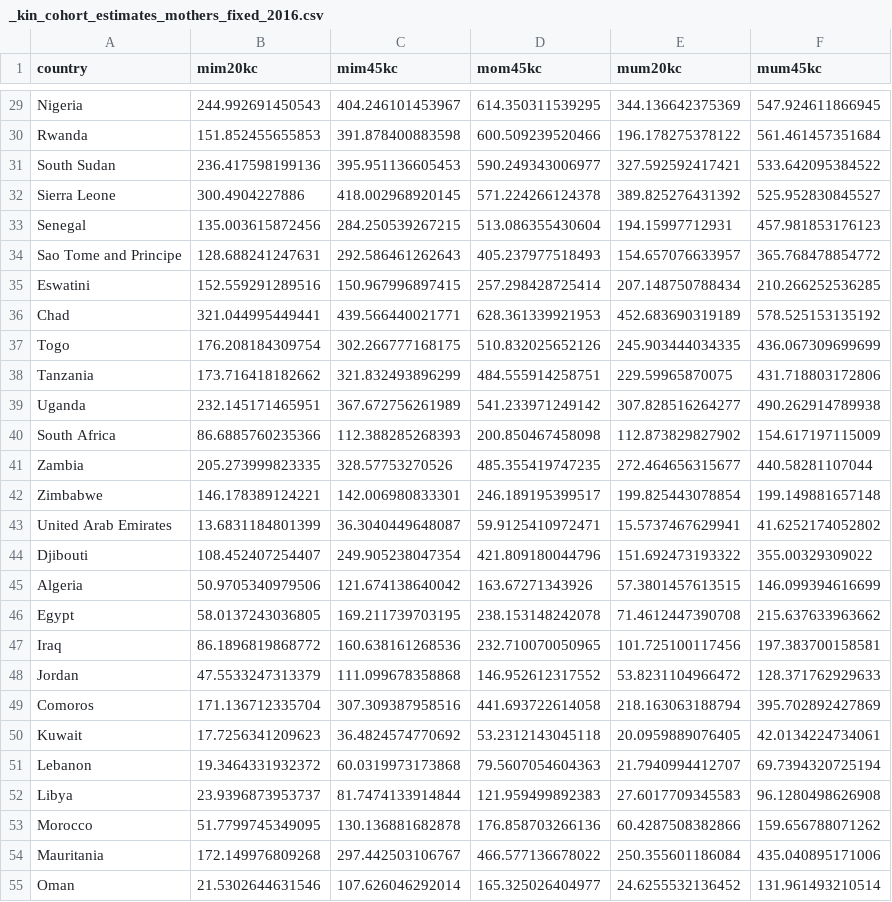
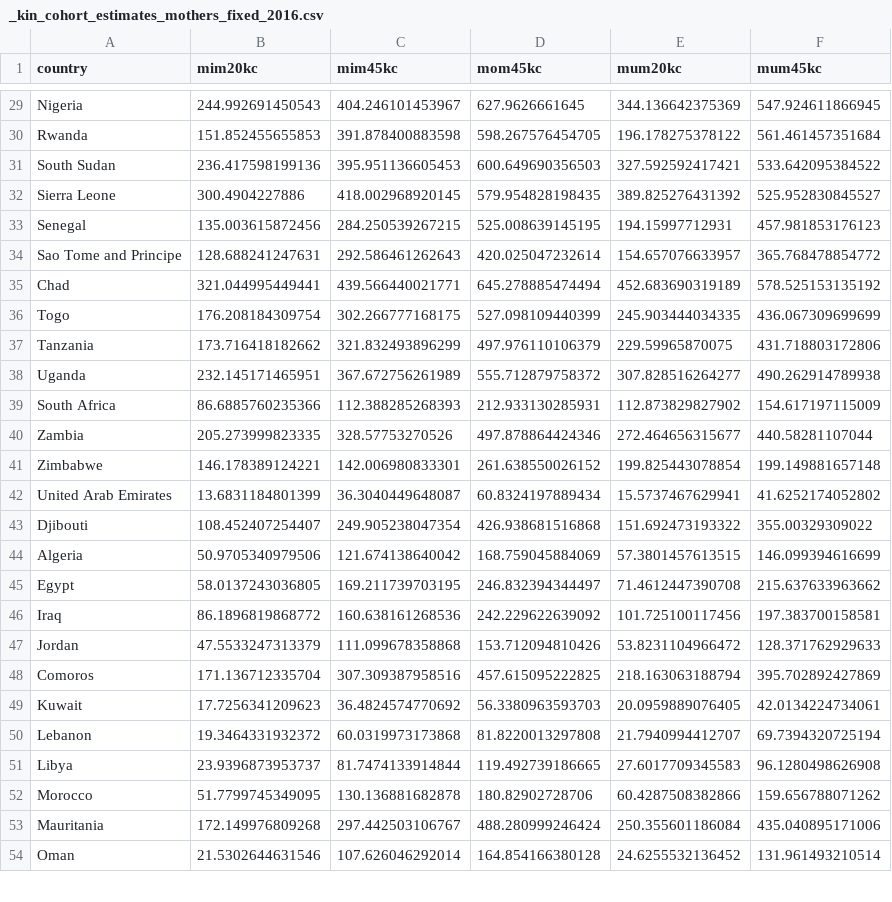
Before and after one commit to alburezg/child_death_infant, a CSV file: Output/_kin_cohort_estimates_mothers_fixed_2016.csv, drawn as a sheet; only a part is shown, gaps mark what is left out; the diff covers the shown part only.

```diff
--- a/Output/_kin_cohort_estimates_mothers_fixed_2016.csv
+++ b/Output/_kin_cohort_estimates_mothers_fixed_2016.csv
@@ -29,27 +29,26 @@
-"Nigeria",244.992691450543,404.246101453967,614.350311539295,344.136642375369,547.924611866945
-"Rwanda",151.852455655853,391.878400883598,600.509239520466,196.178275378122,561.461457351684
-"South Sudan",236.417598199136,395.951136605453,590.249343006977,327.592592417421,533.642095384522
-"Sierra Leone",300.4904227886,418.002968920145,571.224266124378,389.825276431392,525.952830845527
-"Senegal",135.003615872456,284.250539267215,513.086355430604,194.15997712931,457.981853176123
-"Sao Tome and Principe",128.688241247631,292.586461262643,405.237977518493,154.657076633957,365.768478854772
-"Eswatini",152.559291289516,150.967996897415,257.298428725414,207.148750788434,210.266252536285
-"Chad",321.044995449441,439.566440021771,628.361339921953,452.683690319189,578.525153135192
-"Togo",176.208184309754,302.266777168175,510.832025652126,245.903444034335,436.067309699699
-"Tanzania",173.716418182662,321.832493896299,484.555914258751,229.59965870075,431.718803172806
-"Uganda",232.145171465951,367.672756261989,541.233971249142,307.828516264277,490.262914789938
-"South Africa",86.6885760235366,112.388285268393,200.850467458098,112.873829827902,154.617197115009
-"Zambia",205.273999823335,328.57753270526,485.355419747235,272.464656315677,440.58281107044
-"Zimbabwe",146.178389124221,142.006980833301,246.189195399517,199.825443078854,199.149881657148
-"United Arab Emirates",13.6831184801399,36.3040449648087,59.9125410972471,15.5737467629941,41.6252174052802
-"Djibouti",108.452407254407,249.905238047354,421.809180044796,151.692473193322,355.00329309022
-"Algeria",50.9705340979506,121.674138640042,163.67271343926,57.3801457613515,146.099394616699
-"Egypt",58.0137243036805,169.211739703195,238.153148242078,71.4612447390708,215.637633963662
-"Iraq",86.1896819868772,160.638161268536,232.710070050965,101.725100117456,197.383700158581
-"Jordan",47.5533247313379,111.099678358868,146.952612317552,53.8231104966472,128.371762929633
-"Comoros",171.136712335704,307.309387958516,441.693722614058,218.163063188794,395.702892427869
-"Kuwait",17.7256341209623,36.4824574770692,53.2312143045118,20.0959889076405,42.0134224734061
-"Lebanon",19.3464331932372,60.0319973173868,79.5607054604363,21.7940994412707,69.7394320725194
-"Libya",23.9396873953737,81.7474133914844,121.959499892383,27.6017709345583,96.1280498626908
-"Morocco",51.7799745349095,130.136881682878,176.858703266136,60.4287508382866,159.656788071262
-"Mauritania",172.149976809268,297.442503106767,466.577136678022,250.355601186084,435.040895171006
-"Oman",21.5302644631546,107.626046292014,165.325026404977,24.6255532136452,131.961493210514
+"Nigeria",244.992691450543,404.246101453967,627.9626661645,344.136642375369,547.924611866945
+"Rwanda",151.852455655853,391.878400883598,598.267576454705,196.178275378122,561.461457351684
+"South Sudan",236.417598199136,395.951136605453,600.649690356503,327.592592417421,533.642095384522
+"Sierra Leone",300.4904227886,418.002968920145,579.954828198435,389.825276431392,525.952830845527
+"Senegal",135.003615872456,284.250539267215,525.008639145195,194.15997712931,457.981853176123
+"Sao Tome and Principe",128.688241247631,292.586461262643,420.025047232614,154.657076633957,365.768478854772
+"Chad",321.044995449441,439.566440021771,645.278885474494,452.683690319189,578.525153135192
+"Togo",176.208184309754,302.266777168175,527.098109440399,245.903444034335,436.067309699699
+"Tanzania",173.716418182662,321.832493896299,497.976110106379,229.59965870075,431.718803172806
+"Uganda",232.145171465951,367.672756261989,555.712879758372,307.828516264277,490.262914789938
+"South Africa",86.6885760235366,112.388285268393,212.933130285931,112.873829827902,154.617197115009
+"Zambia",205.273999823335,328.57753270526,497.878864424346,272.464656315677,440.58281107044
+"Zimbabwe",146.178389124221,142.006980833301,261.638550026152,199.825443078854,199.149881657148
+"United Arab Emirates",13.6831184801399,36.3040449648087,60.8324197889434,15.5737467629941,41.6252174052802
+"Djibouti",108.452407254407,249.905238047354,426.938681516868,151.692473193322,355.00329309022
+"Algeria",50.9705340979506,121.674138640042,168.759045884069,57.3801457613515,146.099394616699
+"Egypt",58.0137243036805,169.211739703195,246.832394344497,71.4612447390708,215.637633963662
+"Iraq",86.1896819868772,160.638161268536,242.229622639092,101.725100117456,197.383700158581
+"Jordan",47.5533247313379,111.099678358868,153.712094810426,53.8231104966472,128.371762929633
+"Comoros",171.136712335704,307.309387958516,457.615095222825,218.163063188794,395.702892427869
+"Kuwait",17.7256341209623,36.4824574770692,56.3380963593703,20.0959889076405,42.0134224734061
+"Lebanon",19.3464331932372,60.0319973173868,81.8220013297808,21.7940994412707,69.7394320725194
+"Libya",23.9396873953737,81.7474133914844,119.492739186665,27.6017709345583,96.1280498626908
+"Morocco",51.7799745349095,130.136881682878,180.82902728706,60.4287508382866,159.656788071262
+"Mauritania",172.149976809268,297.442503106767,488.280999246424,250.355601186084,435.040895171006
+"Oman",21.5302644631546,107.626046292014,164.854166380128,24.6255532136452,131.961493210514
```
Also changed, not shown: 142 edited cells elsewhere in this file, Output/_kin_cohort_estimates_women_fixed_2016.csv, 21 other files.
